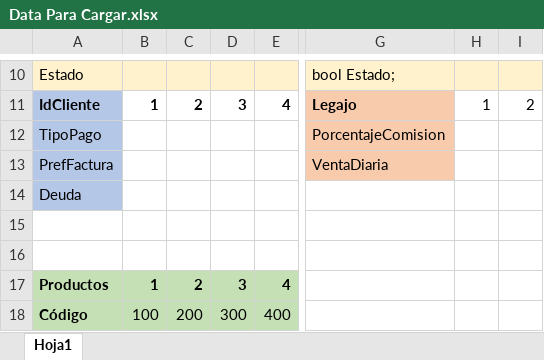
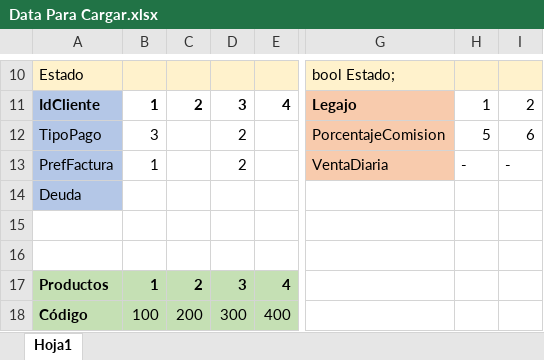
Before and after one commit to CristianIglesias/Aegis-v0-01, an Excel workbook: AEGIS V0.01/Data Para Cargar.xlsx, sheet Hoja1, drawn as a sheet; only a part is shown, gaps mark what is left out; values as stored, in another font and other column widths than the file's, no borders; the diff covers the shown part only; the diff names each change by its address in the sheet, - before the commit and + after, or states it on an @@ line.

```diff
--- a/AEGIS V0.01/Data Para Cargar.xlsx (sheet Hoja1)
+++ b/AEGIS V0.01/Data Para Cargar.xlsx (sheet Hoja1)
-B12: (empty)
+B12: 3
-D12:D13: (empty)
+D12:D13: 2
-H12: (empty)
+H12: 5
-I12: (empty)
+I12: 6
-B13: (empty)
+B13: 1
-H13: (empty)
+H13: -
-I13: (empty)
+I13: -
```
Also changed, not shown: 1 added row and 30 edited cells elsewhere in this sheet, 17 other files.
